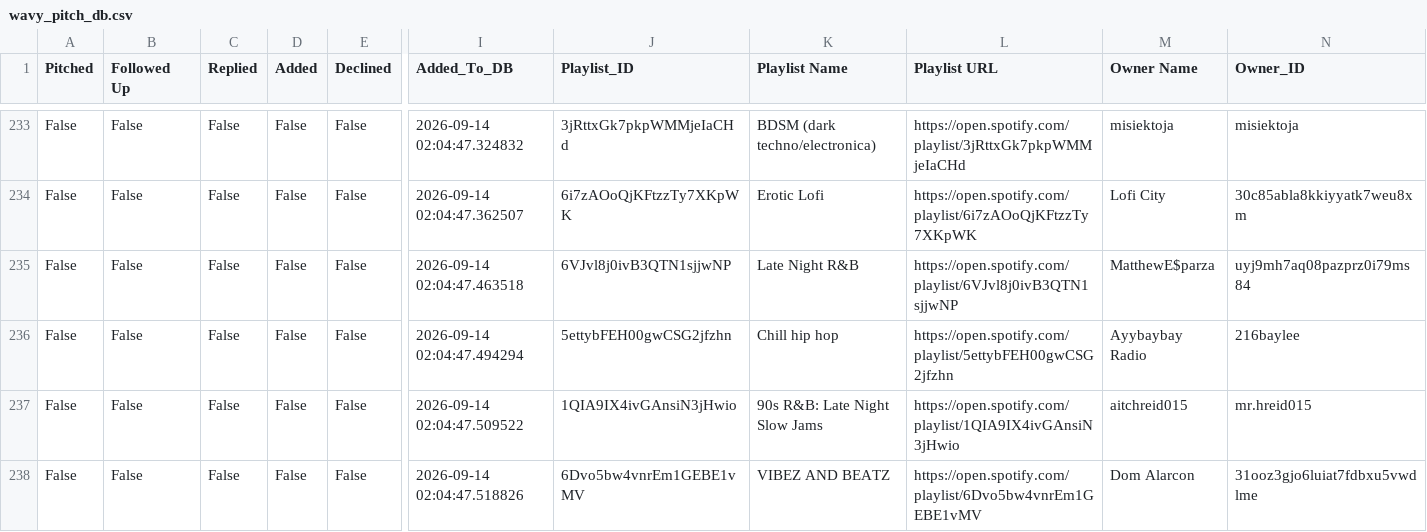
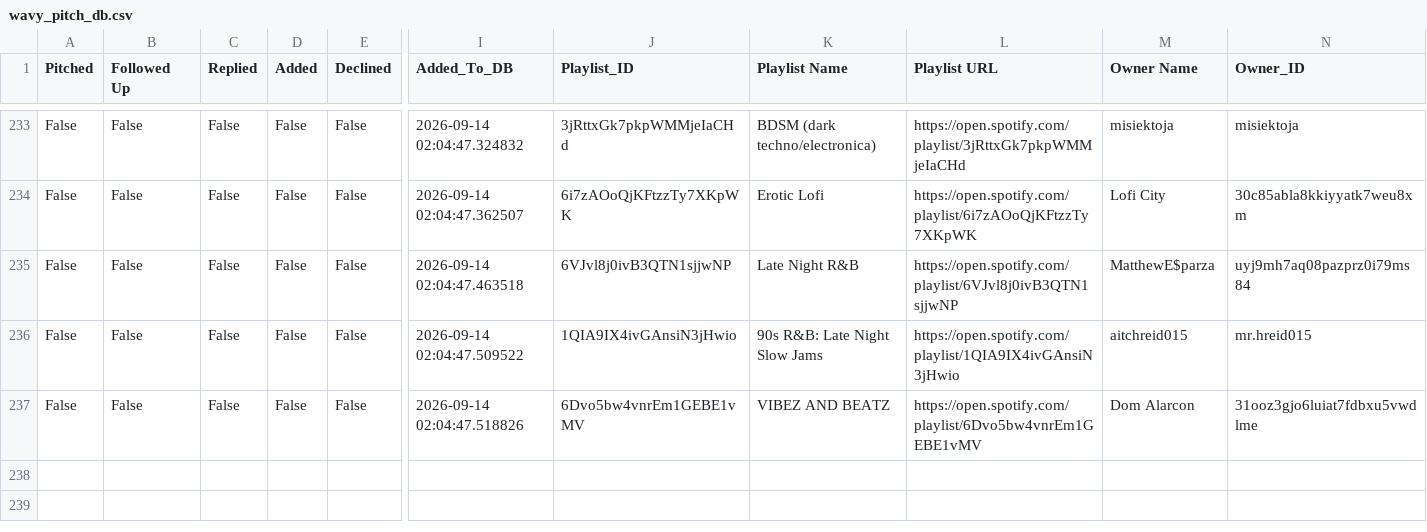
Before and after one commit to alexsamey95/wavypitch, a CSV file: wavy_pitch_db.csv, drawn as a sheet; only a part is shown, gaps mark what is left out; rows hold the shown columns only; the diff names each change by its address in the sheet, - before the commit and + after, or states it on an @@ line.

Commit message:
wavy pitch data: update wavy_pitch_db.csv

```diff
--- a/wavy_pitch_db.csv
+++ b/wavy_pitch_db.csv
-row 236: False | False | False | False | False | 2026-09-14 02:04:47.494294 | 5ettybFEH00gwCSG2jfzhn | Chill hip hop | https://open.spotify.com/playlist/5ettybFEH00gwCSG2jfzhn | Ayybaybay Radio | 216baylee
```
